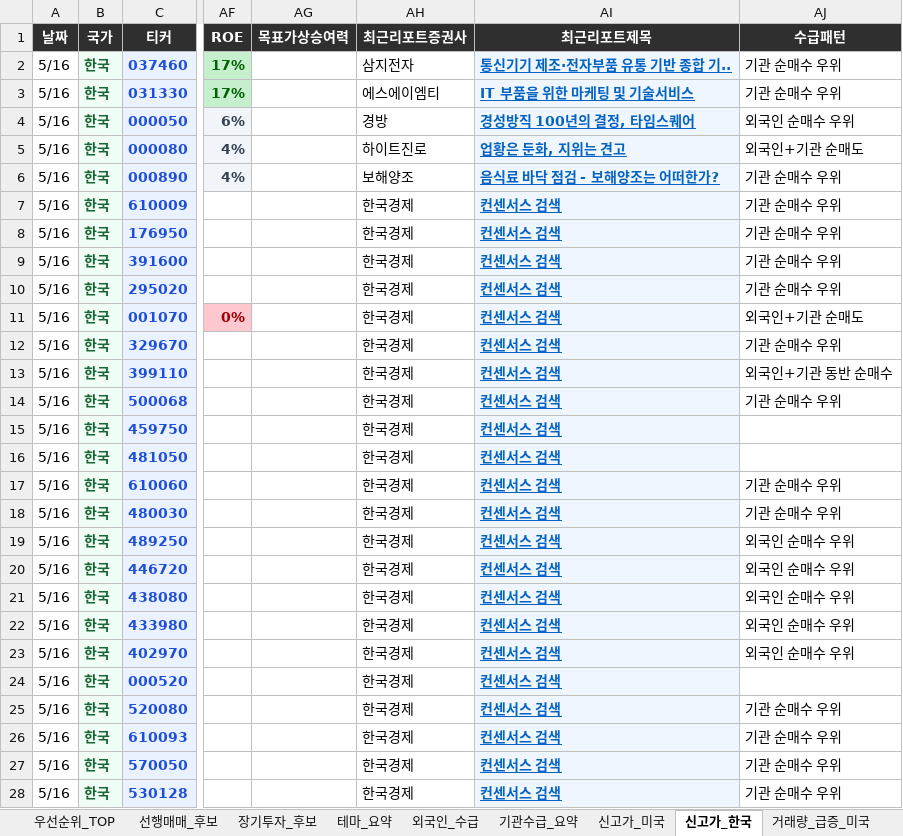
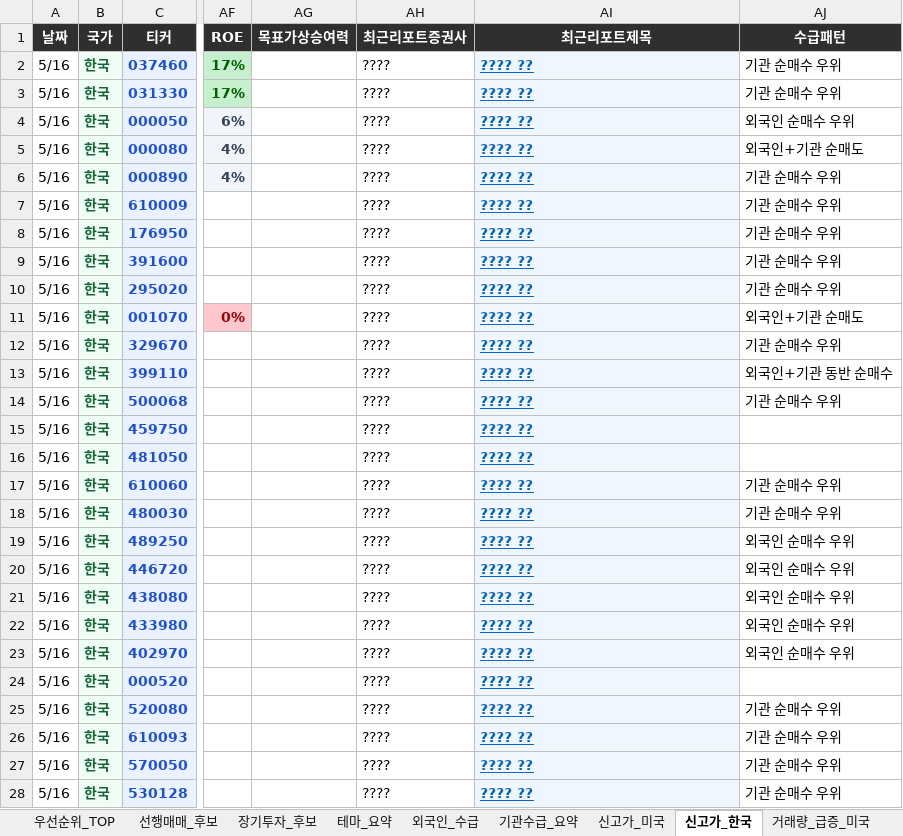
Before and after one commit to dicacros-gif/codex, an Excel workbook: reports/latest.xlsx, sheet 신고가_한국, drawn as a sheet; only a part is shown, gaps mark what is left out; values as stored, in another font and other column widths than the file's, no borders; the diff covers the shown part only; the diff names each change by its address in the sheet, - before the commit and + after, or states it on an @@ line.

```diff
--- a/reports/latest.xlsx (sheet 신고가_한국)
+++ b/reports/latest.xlsx (sheet 신고가_한국)
-AH2 (최근리포트증권사): 삼지전자
+AH2 (최근리포트증권사): ????
-AI2 (최근리포트제목): 통신기기 제조·전자부품 유통 기반 종합 기..
+AI2 (최근리포트제목): ???? ??
-AH3 (최근리포트증권사): 에스에이엠티
+AH3 (최근리포트증권사): ????
-AI3 (최근리포트제목): IT 부품을 위한 마케팅 및 기술서비스
+AI3 (최근리포트제목): ???? ??
-AH4 (최근리포트증권사): 경방
+AH4 (최근리포트증권사): ????
-AI4 (최근리포트제목): 경성방직 100년의 결정, 타임스퀘어
+AI4 (최근리포트제목): ???? ??
-AH5 (최근리포트증권사): 하이트진로
+AH5 (최근리포트증권사): ????
-AI5 (최근리포트제목): 업황은 둔화, 지위는 견고
+AI5 (최근리포트제목): ???? ??
-AH6 (최근리포트증권사): 보해양조
+AH6 (최근리포트증권사): ????
-AI6 (최근리포트제목): 음식료 바닥 점검 - 보해양조는 어떠한가?
+AI6 (최근리포트제목): ???? ??
-AH7:AH28 (최근리포트증권사): 한국경제
+AH7:AH28 (최근리포트증권사): ????
-AI7:AI28 (최근리포트제목): 컨센서스 검색
+AI7:AI28 (최근리포트제목): ???? ??
```
Also changed, not shown: 46 edited cells elsewhere in this sheet, sheet 거래량_급증_한국, sheet 장기투자_후보, sheet 외국인_수급, sheet 기관수급_요약, sheet 선행매매_후보, sheet 우선순위_TOP, 6 other files.
